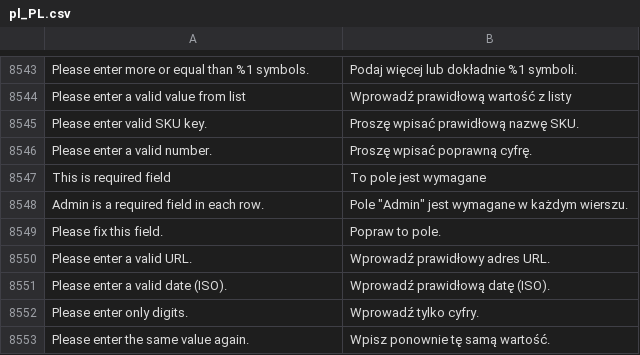
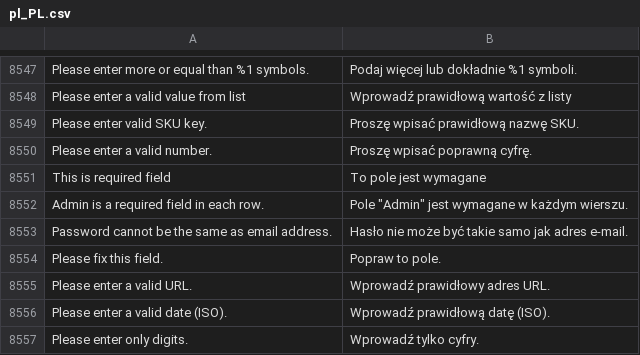
Before and after one commit to magento-l10n/language-pl_PL, a CSV file: pl_PL.csv, drawn as a sheet; only a part is shown, gaps mark what is left out; the shorter side is filled out with more unchanged rows; the diff covers the shown part only; the diff names each change by its address in the sheet, - before the commit and + after, or states it on an @@ line.

```diff
--- a/pl_PL.csv
+++ b/pl_PL.csv
+row 8553: Password cannot be the same as email address. | Hasło nie może być takie samo jak adres e-mail.
```
Also changed, not shown: 10 added rows and 1 edited cell elsewhere in this file, 1 other file.
